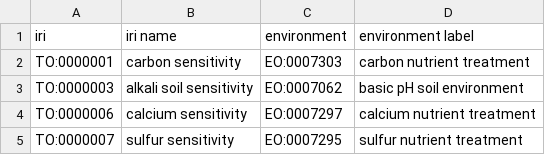
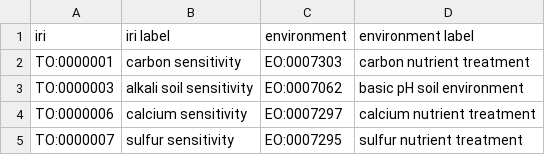
Before and after one commit to Planteome/plant-trait-ontology, a TSV file: patterns/responsivity/responsivity.tsv, drawn as a sheet; only a part is shown.

Commit message:
replace iri name by iri label

```diff
--- a/patterns/responsivity/responsivity.tsv
+++ b/patterns/responsivity/responsivity.tsv
@@ -1,2 +1,2 @@
-iri	iri name	environment	environment label
+iri	iri label	environment	environment label
 TO:0000001	carbon sensitivity	EO:0007303	carbon nutrient treatment
```
Also changed, not shown: patterns/responsivityNoEO/responsivityNoEO.tsv.
